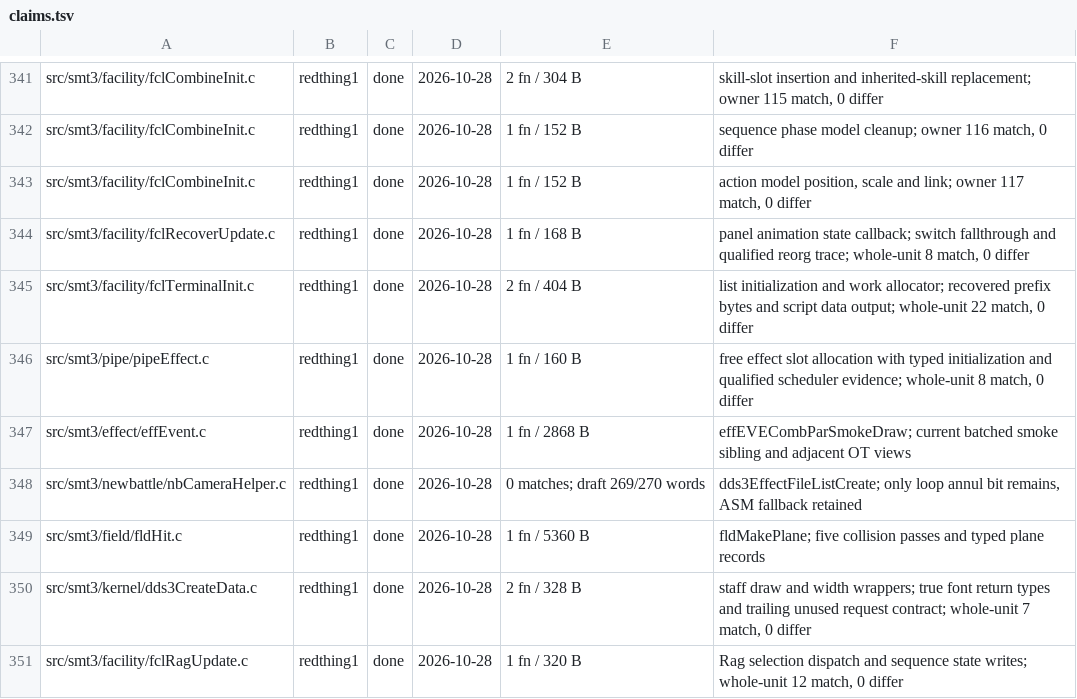
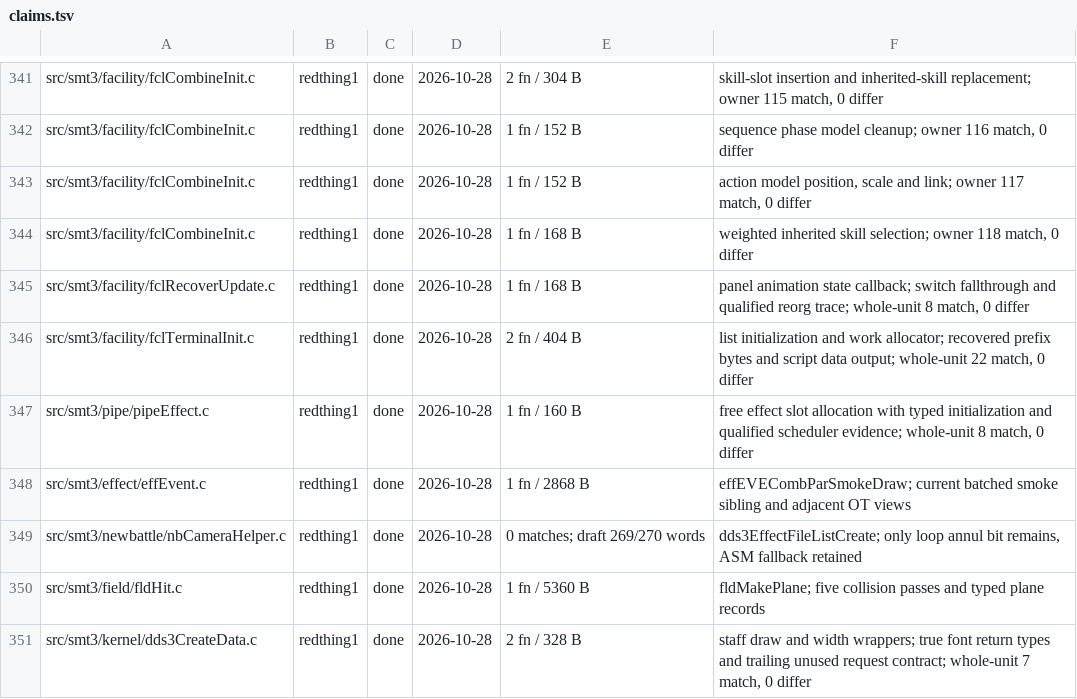
Before and after one commit to Megami-Decomps/smt3-decomp, a TSV file: config/smt3/claims.tsv, drawn as a sheet; only a part is shown, gaps mark what is left out; the shorter side is filled out with more unchanged rows; the diff names each change by its address in the sheet, - before the commit and + after, or states it on an @@ line.

Commit message:
Match fusion weighted skill selection

```diff
--- a/config/smt3/claims.tsv
+++ b/config/smt3/claims.tsv
+row 344: src/smt3/facility/fclCombineInit.c | redthing1 | done | 2026-10-28 | 1 fn / 168 B | weighted inherited skill selection; owner 118 match, 0 differ
```
Also changed, not shown: 1 other file.
